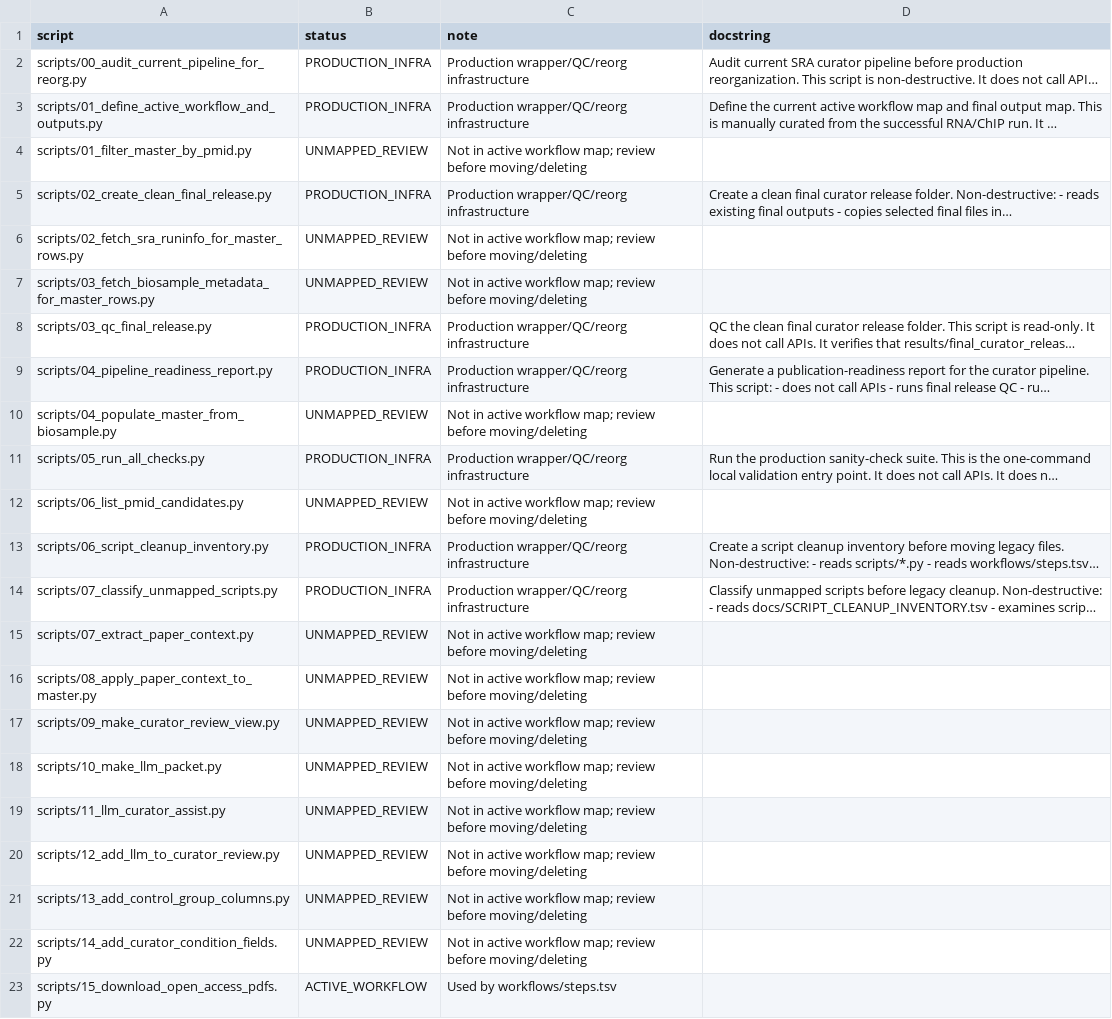
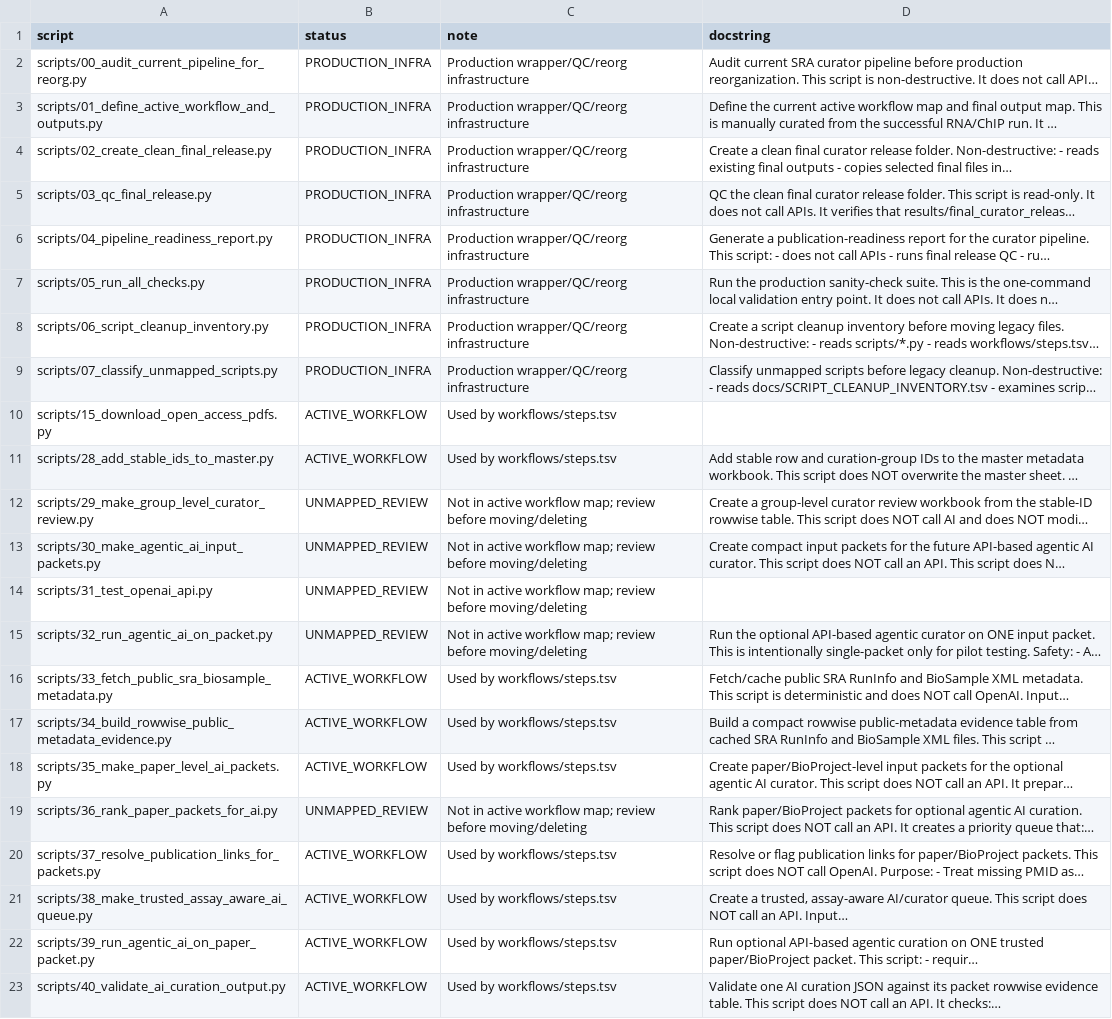
Before and after one commit to kouroshz/sra_assistant_curator, a TSV file: docs/SCRIPT_CLEANUP_INVENTORY.tsv, drawn as a sheet; only a part is shown; the shorter side is filled out with more unchanged rows; long unchanged cells end in …; the diff covers the shown part only; the diff names each change by its address in the sheet, - before the commit and + after, or states it on an @@ line.

```diff
--- a/docs/SCRIPT_CLEANUP_INVENTORY.tsv
+++ b/docs/SCRIPT_CLEANUP_INVENTORY.tsv
-row 4: scripts/01_filter_master_by_pmid.py | UNMAPPED_REVIEW | Not in active workflow map; review before moving/deleting
-row 6: scripts/02_fetch_sra_runinfo_for_master_rows.py | UNMAPPED_REVIEW | Not in active workflow map; review before moving/deleting
-row 7: scripts/03_fetch_biosample_metadata_for_master_rows.py | UNMAPPED_REVIEW | Not in active workflow map; review before moving/deleting
-row 10: scripts/04_populate_master_from_biosample.py | UNMAPPED_REVIEW | Not in active workflow map; review before moving/deleting
-row 12: scripts/06_list_pmid_candidates.py | UNMAPPED_REVIEW | Not in active workflow map; review before moving/deleting
-row 15: scripts/07_extract_paper_context.py | UNMAPPED_REVIEW | Not in active workflow map; review before moving/deleting
-row 16: scripts/08_apply_paper_context_to_master.py | UNMAPPED_REVIEW | Not in active workflow map; review before moving/deleting
-row 17: scripts/09_make_curator_review_view.py | UNMAPPED_REVIEW | Not in active workflow map; review before moving/deleting
-row 18: scripts/10_make_llm_packet.py | UNMAPPED_REVIEW | Not in active workflow map; review before moving/deleting
-row 19: scripts/11_llm_curator_assist.py | UNMAPPED_REVIEW | Not in active workflow map; review before moving/deleting
-row 20: scripts/12_add_llm_to_curator_review.py | UNMAPPED_REVIEW | Not in active workflow map; review before moving/deleting
-row 21: scripts/13_add_control_group_columns.py | UNMAPPED_REVIEW | Not in active workflow map; review before moving/deleting
-row 22: scripts/14_add_curator_condition_fields.py | UNMAPPED_REVIEW | Not in active workflow map; review before moving/deleting
```
Also changed, not shown: 11 removed rows elsewhere in this file, docs/UNMAPPED_SCRIPT_REVIEW.tsv, 27 other files.
